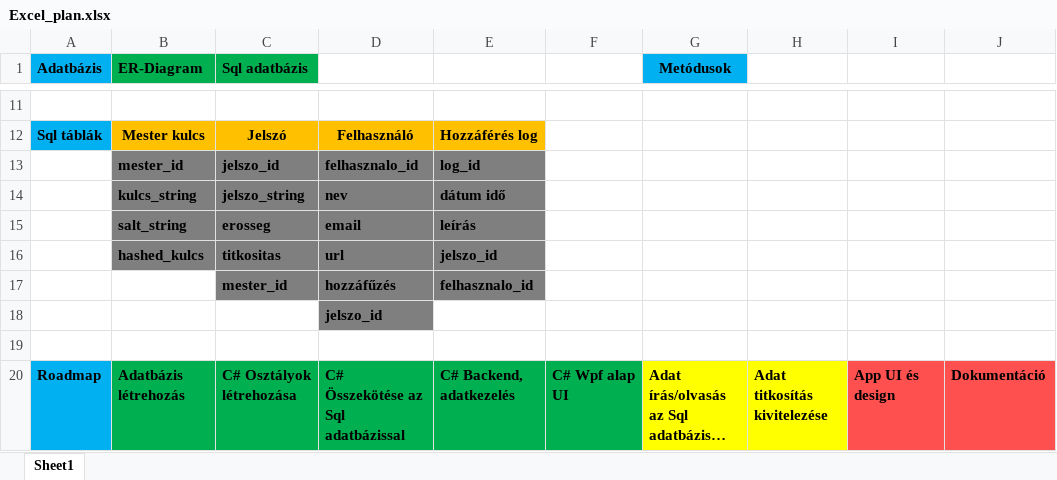
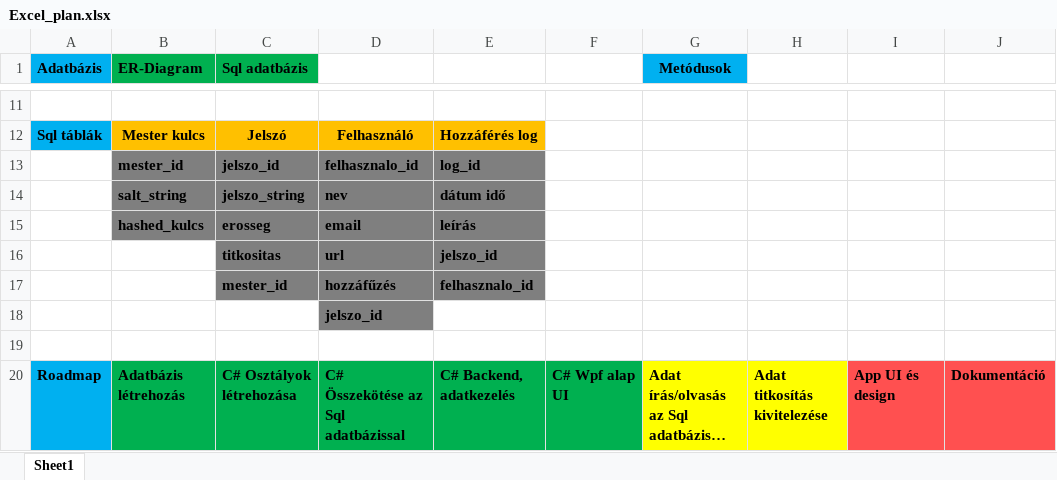
Before and after one commit to yAn2049/Aliasly-Password-Manager, an Excel workbook: Documents/Excel_plan.xlsx, sheet Sheet1, drawn as a sheet; only a part is shown, gaps mark what is left out; long unchanged cells end in …; values as stored, in another font and other column widths than the file's, no borders; the diff names each change by its address in the sheet, - before the commit and + after, or states it on an @@ line.

```diff
--- a/Documents/Excel_plan.xlsx (sheet Sheet1)
+++ b/Documents/Excel_plan.xlsx (sheet Sheet1)
-B14 (ER-Diagram): kulcs_string
+B14 (ER-Diagram): salt_string
-B15 (ER-Diagram): salt_string
+B15 (ER-Diagram): hashed_kulcs
-B16 (ER-Diagram): hashed_kulcs
+B16 (ER-Diagram): (empty)
-B16 fill: #7F7F7F
+B16 fill: none
```
Also changed, not shown: 2 other files.
